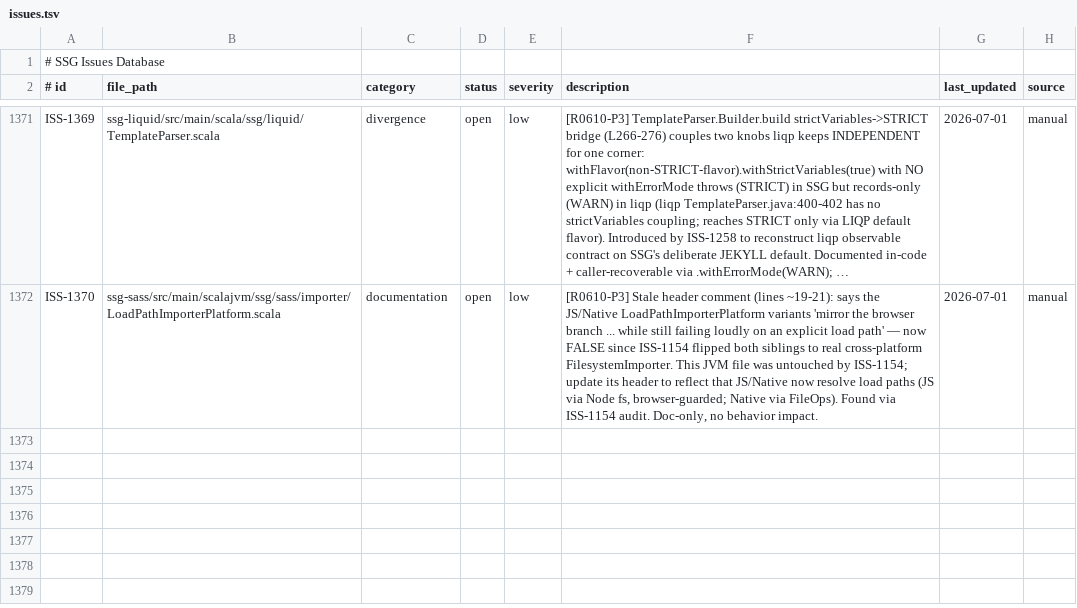
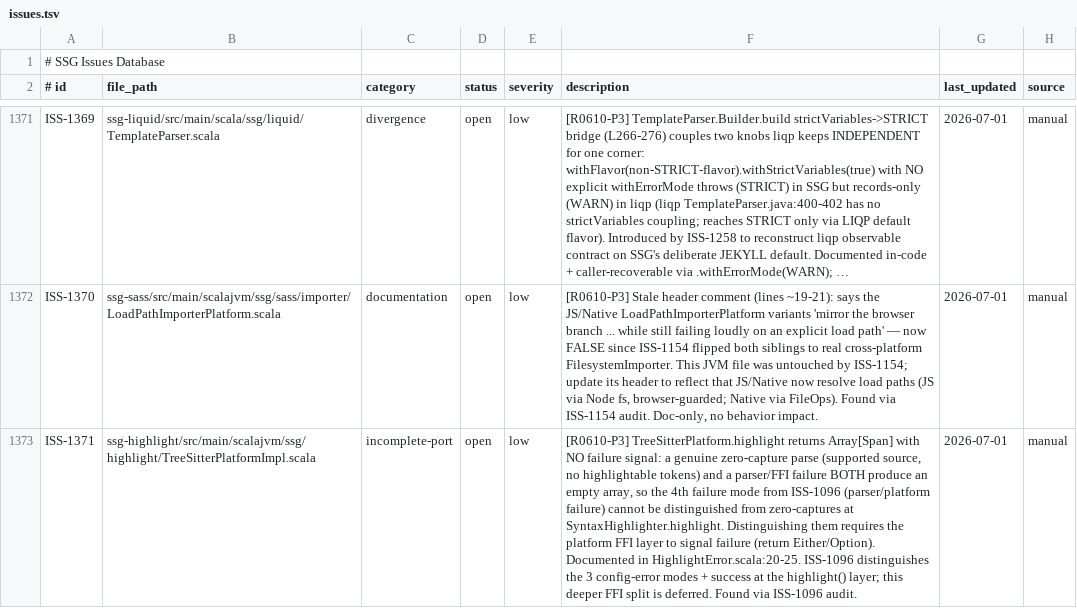
Before and after one commit to kubuszok/ssg, a TSV file: .rescale/data/issues.tsv, drawn as a sheet; only a part is shown, gaps mark what is left out; long unchanged cells end in …; the diff covers the shown part only; the diff names each change by its address in the sheet, - before the commit and + after, or states it on an @@ line.

Commit message:
campaign: resolve ISS-1096 (highlight Either[HighlightError] contract); file ISS-1371/1372

```diff
--- a/.rescale/data/issues.tsv
+++ b/.rescale/data/issues.tsv
+row 1373: ISS-1371 | ssg-highlight/src/main/scalajvm/ssg/highlight/TreeSitterPlatformImpl.scala | incomplete-port | open | low | [R0610-P3] TreeSitterPlatform.highlight returns Array[Span] with NO failure signal: a genuine zero-capture parse (supported source, no highlightable tokens) and a parser/FFI failure BOTH produce an empty array, so the 4th failure mode from ISS-1096 (parser/platform failure) cannot be distinguished from zero-captures at SyntaxHighlighter.highlight. Distinguishing them requires the platform FFI layer to signal failure (return Either/Option). Documented in HighlightError.scala:20-25. ISS-1096 distinguishes the 3 config-error modes + success at the highlight() layer; this deeper FFI split is deferred. Found via ISS-1096 audit. | 2026-07-01 | manual
```
Also changed, not shown: 1 added row and 3 edited cells elsewhere in this file, 1 other file.
